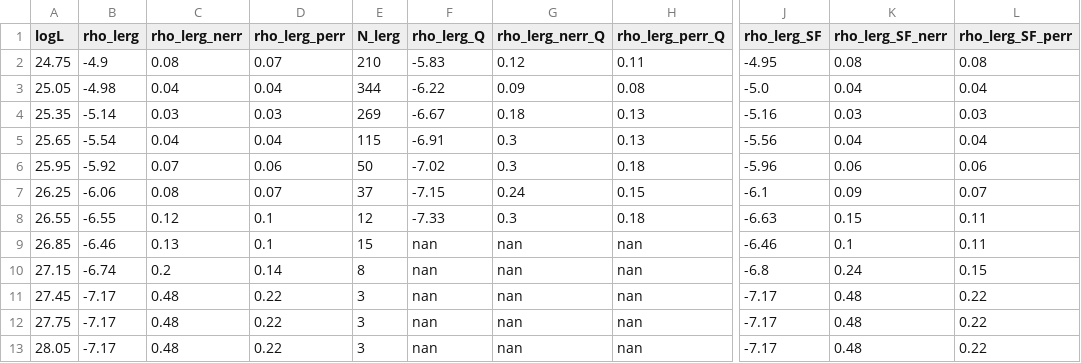
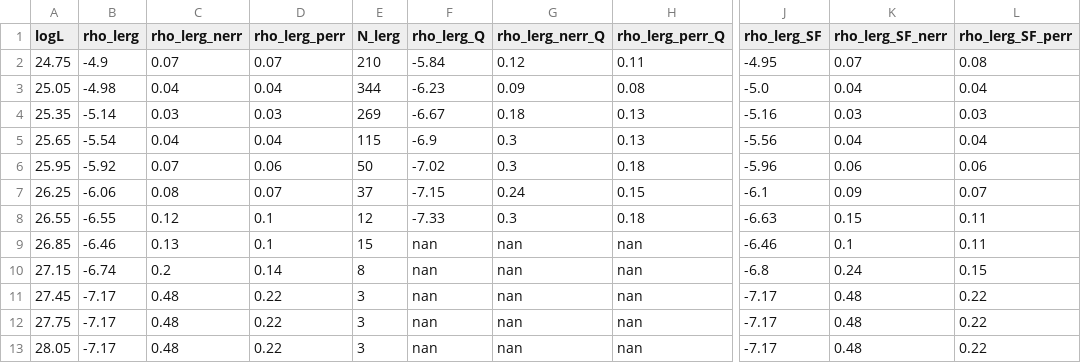
Before and after one commit to rohitk-10/AGN_LF_Kondapally22, a CSV file: LERG/LF_LERG_AGN_2.0_z_2.5_tab_quies.csv, drawn as a sheet; only a part is shown, gaps mark what is left out; the diff names each change by its address in the sheet, - before the commit and + after, or states it on an @@ line.

```diff
--- a/LERG/LF_LERG_AGN_2.0_z_2.5_tab_quies.csv
+++ b/LERG/LF_LERG_AGN_2.0_z_2.5_tab_quies.csv
-C2 (rho_lerg_nerr): 0.08
+C2 (rho_lerg_nerr): 0.07
-F2 (rho_lerg_Q): -5.83
+F2 (rho_lerg_Q): -5.84
-K2 (rho_lerg_SF_nerr): 0.08
+K2 (rho_lerg_SF_nerr): 0.07
-F3 (rho_lerg_Q): -6.22
+F3 (rho_lerg_Q): -6.23
-F5 (rho_lerg_Q): -6.91
+F5 (rho_lerg_Q): -6.9
```
Also changed, not shown: LERG/LF_LERG_AGN_0.5_z_1.0_tab_quies.csv, LERG/LF_LERG_AGN_1.0_z_1.5_tab_quies.csv, 4 other files.
